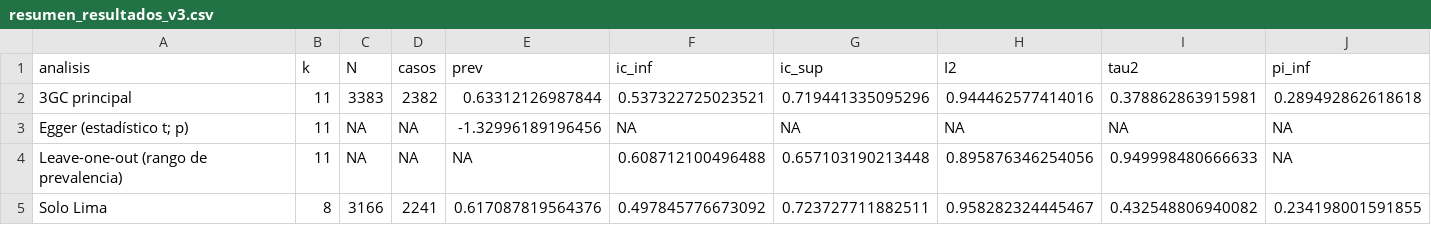
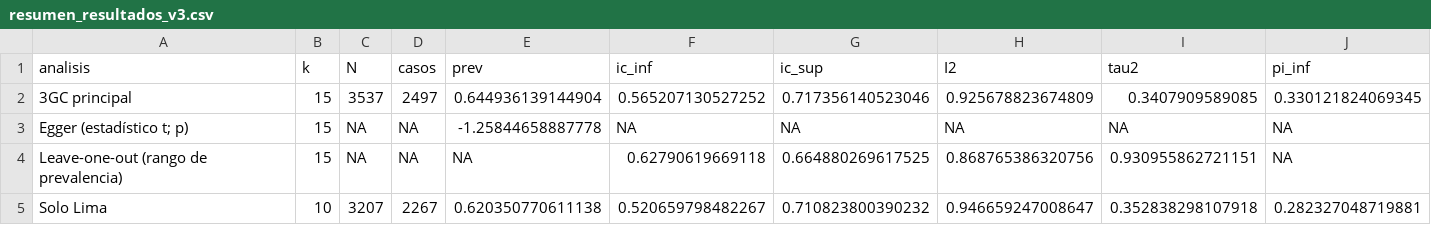
Before and after one commit to Diegox1208/klebsiella-amr-meta-analysis, a CSV file: results/resumen_resultados_v3.csv, drawn as a sheet; only a part is shown; the diff covers the shown part only; the diff names each change by its address in the sheet, - before the commit and + after, or states it on an @@ line.

```diff
--- a/results/resumen_resultados_v3.csv
+++ b/results/resumen_resultados_v3.csv
-B2:B4 (k): 11
+B2:B4 (k): 15
-C2 (N): 3383
+C2 (N): 3537
-D2 (casos): 2382
+D2 (casos): 2497
-E2 (prev): 0.63312126987844
+E2 (prev): 0.644936139144904
-F2 (ic_inf): 0.537322725023521
+F2 (ic_inf): 0.565207130527252
-G2 (ic_sup): 0.719441335095296
+G2 (ic_sup): 0.717356140523046
-H2 (I2): 0.944462577414016
+H2 (I2): 0.925678823674809
-I2 (tau2): 0.378862863915981
+I2 (tau2): 0.3407909589085
-J2 (pi_inf): 0.289492862618618
+J2 (pi_inf): 0.330121824069345
-E3 (prev): -1.32996189196456
+E3 (prev): -1.25844658887778
-F4 (ic_inf): 0.608712100496488
+F4 (ic_inf): 0.62790619669118
-G4 (ic_sup): 0.657103190213448
+G4 (ic_sup): 0.664880269617525
-H4 (I2): 0.895876346254056
+H4 (I2): 0.868765386320756
-I4 (tau2): 0.949998480666633
+I4 (tau2): 0.930955862721151
-B5 (k): 8
+B5 (k): 10
-C5 (N): 3166
+C5 (N): 3207
-D5 (casos): 2241
+D5 (casos): 2267
-E5 (prev): 0.617087819564376
+E5 (prev): 0.620350770611138
-F5 (ic_inf): 0.497845776673092
+F5 (ic_inf): 0.520659798482267
-G5 (ic_sup): 0.723727711882511
+G5 (ic_sup): 0.710823800390232
-H5 (I2): 0.958282324445467
+H5 (I2): 0.946659247008647
-I5 (tau2): 0.432548806940082
+I5 (tau2): 0.352838298107918
-J5 (pi_inf): 0.234198001591855
+J5 (pi_inf): 0.282327048719881
```
Also changed, not shown: 64 edited cells elsewhere in this file, data/extraction_audit.csv, data/main_dataset_v3.csv, 14 other files.
